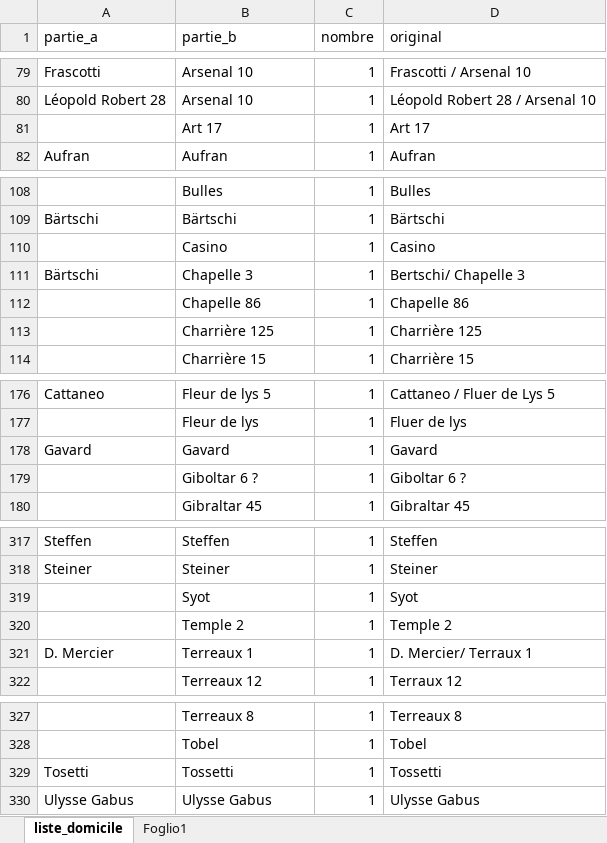
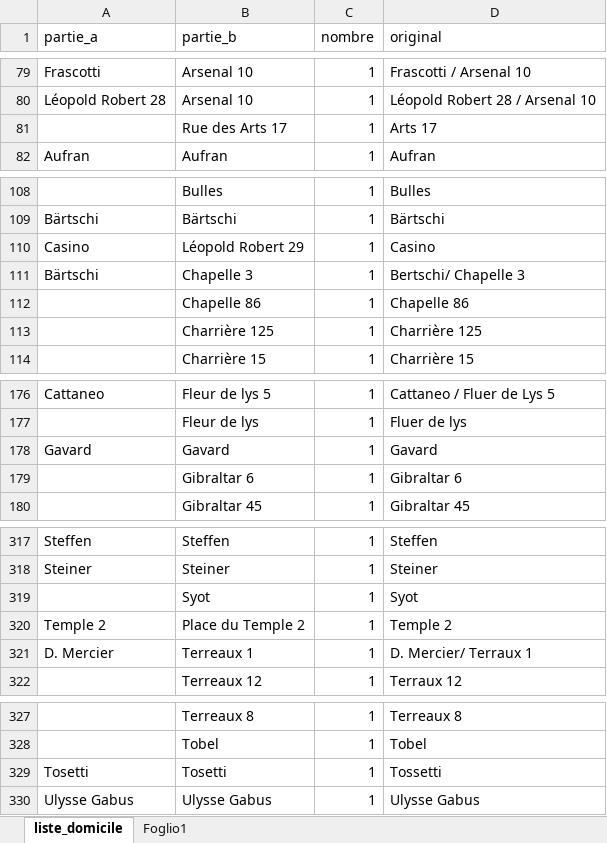
Before and after one commit to martnin-research/Migration-italienne, an Excel workbook: data_export/lieu_domicile.xlsx, sheet liste_domicile, drawn as a sheet; only a part is shown, gaps mark what is left out; values as stored, in another font and other column widths than the file's, no borders; table styles not drawn; the diff covers the shown part only; the diff names each change by its address in the sheet, - before the commit and + after, or states it on an @@ line.

```diff
--- a/data_export/lieu_domicile.xlsx (sheet liste_domicile)
+++ b/data_export/lieu_domicile.xlsx (sheet liste_domicile)
-B81 (partie_b): Art 17
+B81 (partie_b): Rue des Arts 17
-D81 (original): Art 17
+D81 (original): Arts 17
-A110 (partie_a): (empty)
+A110 (partie_a): Casino
-B110 (partie_b): Casino
+B110 (partie_b): Léopold Robert 29
-B179 (partie_b): Giboltar 6 ?
+B179 (partie_b): Gibraltar 6
-D179 (original): Giboltar 6 ?
+D179 (original): Gibraltar 6
-A320 (partie_a): (empty)
+A320 (partie_a): Temple 2
-B320 (partie_b): Temple 2
+B320 (partie_b): Place du Temple 2
-B329 (partie_b): Tossetti
+B329 (partie_b): Tosetti
```
Also changed, not shown: 1 edited cell elsewhere in this sheet, 2 other files.
